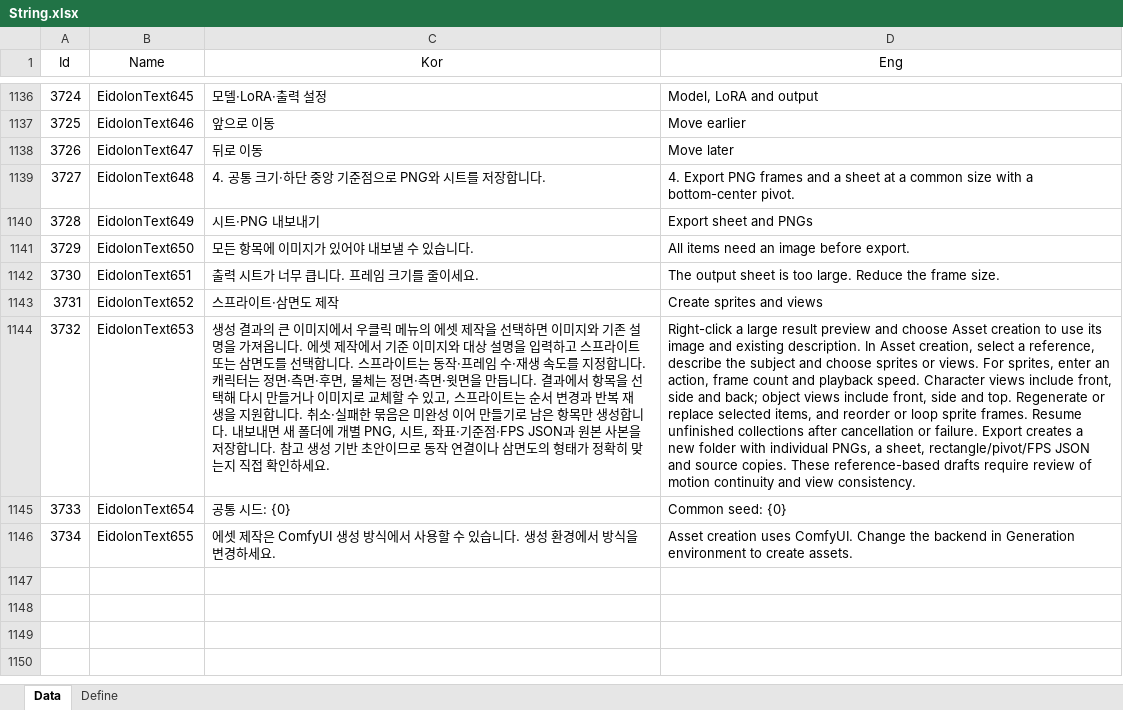
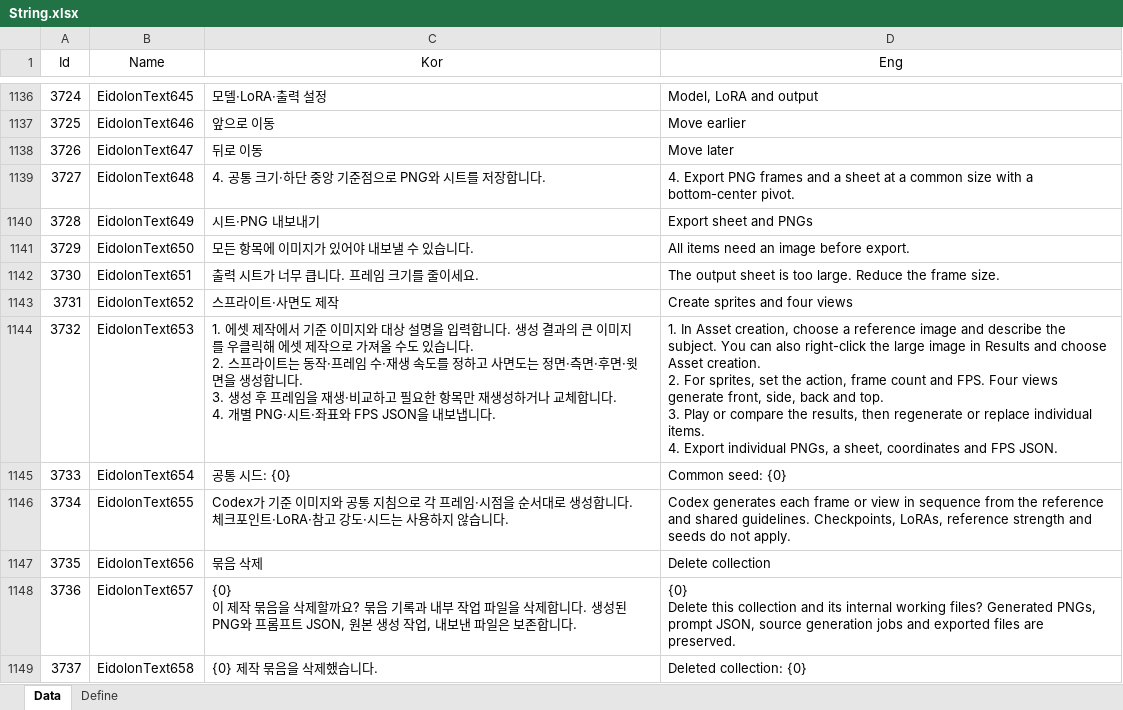
Before and after one commit to EomTaeWook/Eidolon, an Excel workbook: Excel/String.xlsx, sheet Data, drawn as a sheet; only a part is shown, gaps mark what is left out; values as stored, in another font and other column widths than the file's, no borders; ↵ is a line break in a cell; the diff covers the shown part only; the diff names each change by its address in the sheet, - before the commit and + after, or states it on an @@ line.

Commit message:
Codex 에셋 제작과 결과 관리 개선 및 공개 베타 배포 준비

```diff
--- a/Excel/String.xlsx (sheet Data)
+++ b/Excel/String.xlsx (sheet Data)
-C1143 (Kor): 스프라이트·삼면도 제작
+C1143 (Kor): 스프라이트·사면도 제작
-D1143 (Eng): Create sprites and views
+D1143 (Eng): Create sprites and four views
-C1144 (Kor): 생성 결과의 큰 이미지에서 우클릭 메뉴의 에셋 제작을 선택하면 이미지와 기존 설명을 가져옵니다. 에셋 제작에서 기준 이미지와 대상 설명을 입력하고 스프라이트 또는 삼면도를 선택합니다. 스프라이트는 동작·프레임 수·재생 속도를 지정합니다. 캐릭터는 정면·측면·후면, 물체는 정면·측면·윗면을 만듭니다. 결과에서 항목을 선택해 다시 만들거나 이미지로 교체할 수 있고, 스프라이트는 순서 변경과 반복 재생을 지원합니다. 취소·실패한 묶음은 미완성 이어 만들기로 남은 항목만 생성합니다. 내보내면 새 폴더에 개별 PNG, 시트, 좌표·기준점·FPS JSON과 원본 사본을 저장합니다. 참고 생성 기반 초안이므로 동작 연결이나 삼면도의 형태가 정확히 맞는지 직접 확인하세요.
+C1144 (Kor): 1. 에셋 제작에서 기준 이미지와 대상 설명을 입력합니다. 생성 결과의 큰 이미지를 우클릭해 에셋 제작으로 가져올 수도 있습니다. ↵ 2. 스프라이트는 동작·프레임 수·재생 속도를 정하고 사면도는 정면·측면·후면·윗면을 생성합니다. ↵ 3. 생성 후 프레임을 재생·비교하고 필요한 항목만 재생성하거나 교체합니다. ↵ 4. 개별 PNG·시트·좌표와 FPS JSON을 내보냅니다.
-D1144 (Eng): Right-click a large result preview and choose Asset creation to use its image and existing description. In Asset creation, select a reference, describe the subject and choose sprites or views. For sprites, enter an action, frame count and playback speed. Character views include front, side and back; object views include front, side and top. Regenerate or replace selected items, and reorder or loop sprite frames. Resume unfinished collections after cancellation or failure. Export creates a new folder with individual PNGs, a sheet, rectangle/pivot/FPS JSON and source copies. These reference-based drafts require review of motion continuity and view consistency.
+D1144 (Eng): 1. In Asset creation, choose a reference image and describe the subject. You can also right-click the large image in Results and choose Asset creation. ↵ 2. For sprites, set the action, frame count and FPS. Four views generate front, side, back and top. ↵ 3. Play or compare the results, then regenerate or replace individual items. ↵ 4. Export individual PNGs, a sheet, coordinates and FPS JSON.
-C1146 (Kor): 에셋 제작은 ComfyUI 생성 방식에서 사용할 수 있습니다. 생성 환경에서 방식을 변경하세요.
+C1146 (Kor): Codex가 기준 이미지와 공통 지침으로 각 프레임·시점을 순서대로 생성합니다. 체크포인트·LoRA·참고 강도·시드는 사용하지 않습니다.
-D1146 (Eng): Asset creation uses ComfyUI. Change the backend in Generation environment to create assets.
+D1146 (Eng): Codex generates each frame or view in sequence from the reference and shared guidelines. Checkpoints, LoRAs, reference strength and seeds do not apply.
+row 1147: 3735 | EidolonText656 | 묶음 삭제 | Delete collection
+row 1148: 3736 | EidolonText657 | {0} ↵ 이 제작 묶음을 삭제할까요? 묶음 기록과 내부 작업 파일을 삭제합니다. 생성된 PNG와 프롬프트 JSON, 원본 생성 작업, 내보낸 파일은 보존합니다. | {0} ↵ Delete this collection and its internal working files? Generated PNGs, prompt JSON, source generation jobs and exported files are preserved.
+row 1149: 3737 | EidolonText658 | {0} 제작 묶음을 삭제했습니다. | Deleted collection: {0}
```
Also changed, not shown: 7 added rows and 34 edited cells elsewhere in this sheet, 31 other files.
